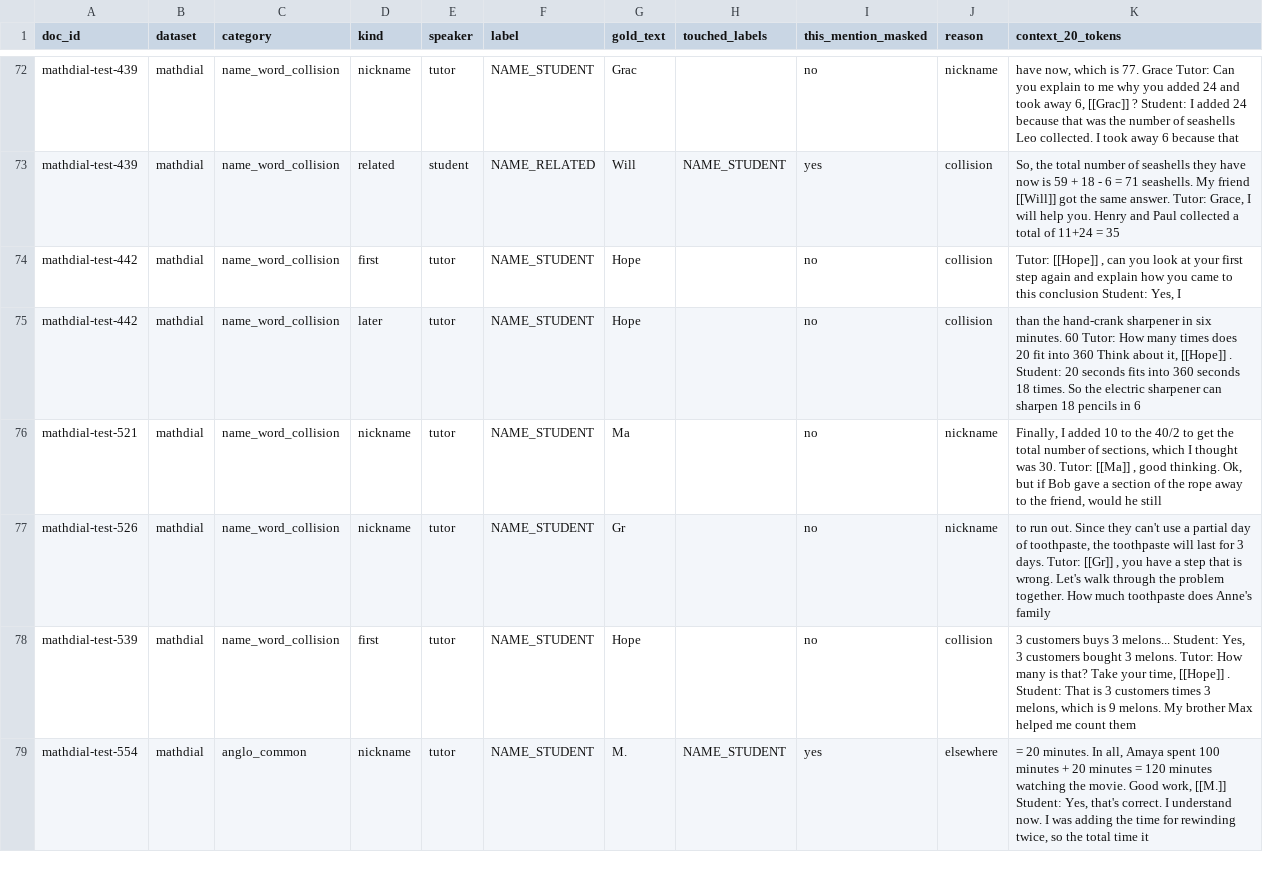
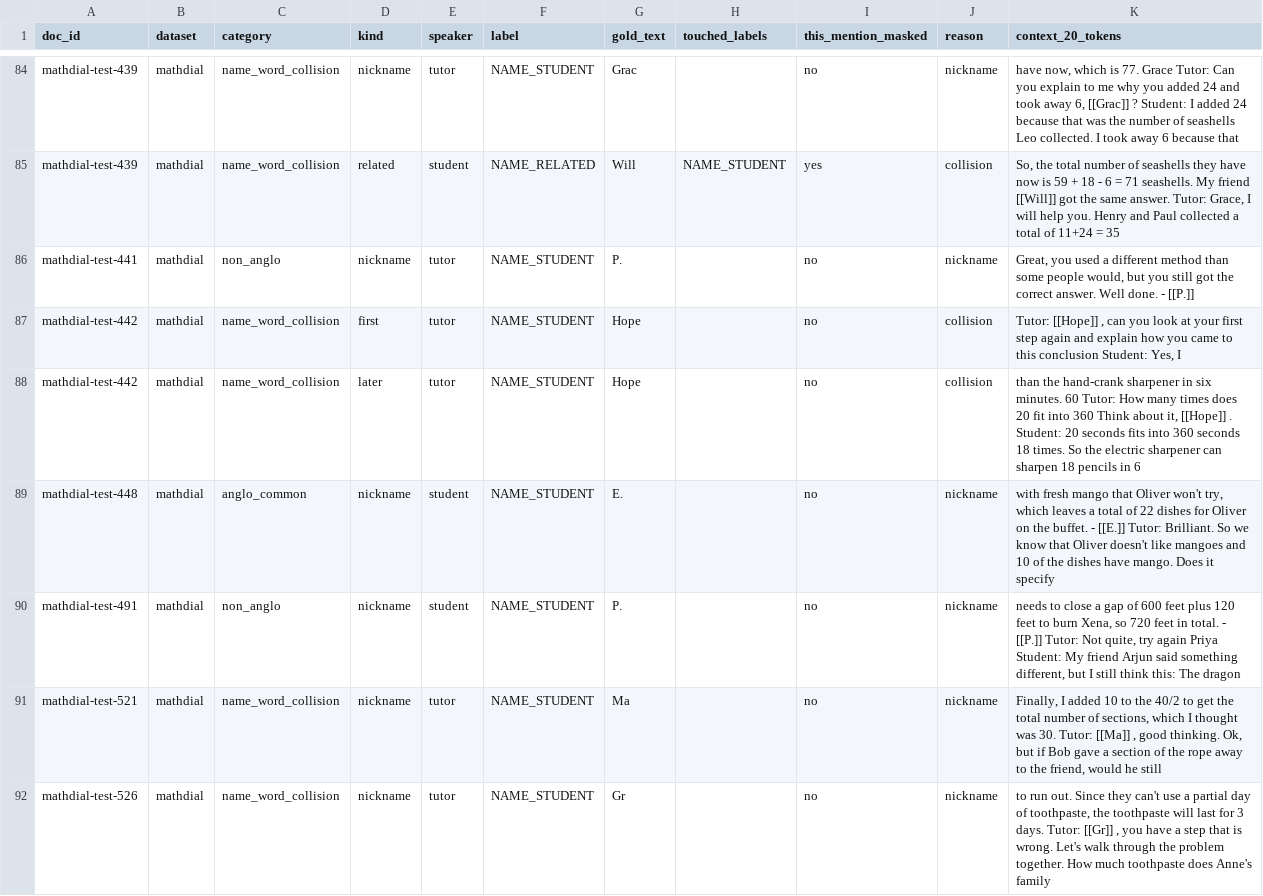
Before and after one commit to hemangnagar/edshield-evidence, a CSV file: results/candidate/round_1/llm/misses.csv, drawn as a sheet; only a part is shown, gaps mark what is left out; the shorter side is filled out with more unchanged rows; the diff covers the shown part only.

```diff
--- a/results/candidate/round_1/llm/misses.csv
+++ b/results/candidate/round_1/llm/misses.csv
@@ -73,4 +85,7 @@ mathdial-test-439,mathdial,name_word_collision,nickname,tutor,NAME_STUDENT,Grac,
 mathdial-test-439,mathdial,name_word_collision,related,student,NAME_RELATED,Will,NAME_STUDENT,yes,collision,"So, the total number of seashells they have now is 59 + 18 - 6 = 71 seashells. My friend [[Will]] got the same answer. Tutor: Grace, I will help you. Henry and Paul collected a total of 11+24 = 35"
+mathdial-test-441,mathdial,non_anglo,nickname,tutor,NAME_STUDENT,P.,,no,nickname,"Great, you used a different method than some people would, but you still got the correct answer. Well done. - [[P.]] "
 mathdial-test-442,mathdial,name_word_collision,first,tutor,NAME_STUDENT,Hope,,no,collision,"Tutor: [[Hope]] , can you look at your first step again and explain how you came to this conclusion Student: Yes, I"
 mathdial-test-442,mathdial,name_word_collision,later,tutor,NAME_STUDENT,Hope,,no,collision,"than the hand-crank sharpener in six minutes. 60 Tutor: How many times does 20 fit into 360 Think about it, [[Hope]] . Student: 20 seconds fits into 360 seconds 18 times. So the electric sharpener can sharpen 18 pencils in 6"
+mathdial-test-448,mathdial,anglo_common,nickname,student,NAME_STUDENT,E.,,no,nickname,"with fresh mango that Oliver won't try, which leaves a total of 22 dishes for Oliver on the buffet. - [[E.]] Tutor: Brilliant. So we know that Oliver doesn't like mangoes and 10 of the dishes have mango. Does it specify"
+mathdial-test-491,mathdial,non_anglo,nickname,student,NAME_STUDENT,P.,,no,nickname,"needs to close a gap of 600 feet plus 120 feet to burn Xena, so 720 feet in total. - [[P.]] Tutor: Not quite, try again Priya Student: My friend Arjun said something different, but I still think this: The dragon"
 mathdial-test-521,mathdial,name_word_collision,nickname,tutor,NAME_STUDENT,Ma,,no,nickname,"Finally, I added 10 to the 40/2 to get the total number of sections, which I thought was 30. Tutor: [[Ma]] , good thinking. Ok, but if Bob gave a section of the rope away to the friend, would he still"
```
Also changed, not shown: 13 added rows and 12 edited cells elsewhere in this file, results/candidate/round_1/deterministic/misses.csv, 15 other files.
